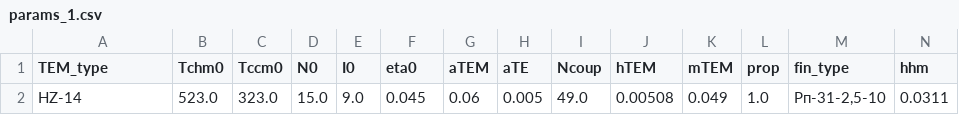
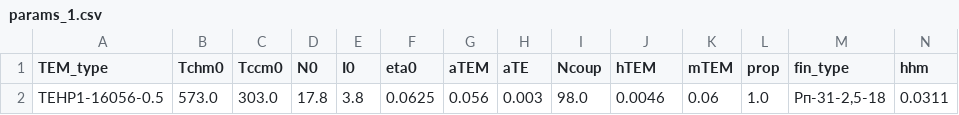
Before and after one commit to Roman-Golubev/basic_RL_model_mlops, a CSV file: artifacts/data_input/params_1.csv, drawn as a sheet; only a part is shown; removed rows and columns are numbered as before the commit, all else as after; rows hold the shown columns only; the diff names each change by its address in the sheet, - before the commit and + after, or states it on an @@ line.

```diff
--- a/artifacts/data_input/params_1.csv
+++ b/artifacts/data_input/params_1.csv
-row 2: HZ-14 | 523.0 | 323.0 | 15.0 | 9.0 | 0.045 | 0.06 | 0.005 | 49.0 | 0.00508 | 0.049 | 1.0 | Рп-31-2,5-10 | 0.0311
+row 2: TEHP1-16056-0.5 | 573.0 | 303.0 | 17.8 | 3.8 | 0.0625 | 0.056 | 0.003 | 98.0 | 0.0046 | 0.06 | 1.0 | Рп-31-2,5-18 | 0.0311
```
Also changed, not shown: artifacts/data_input/params_2.csv, artifacts/data_input/params_3.csv, 10 other files.
